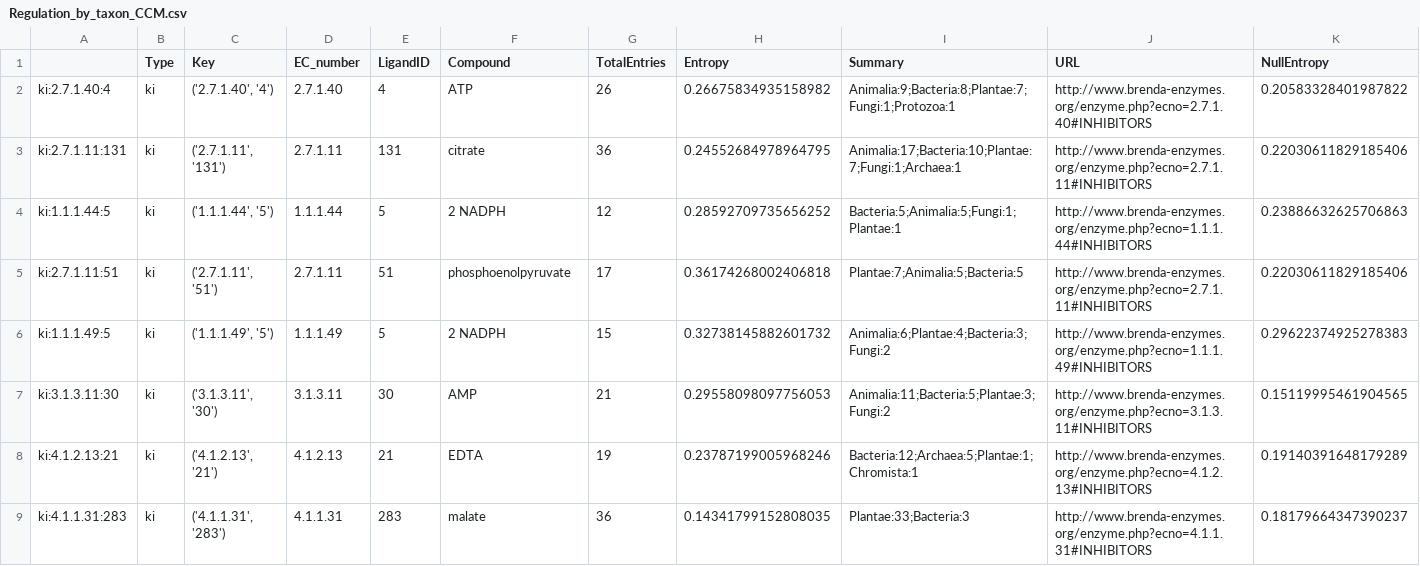
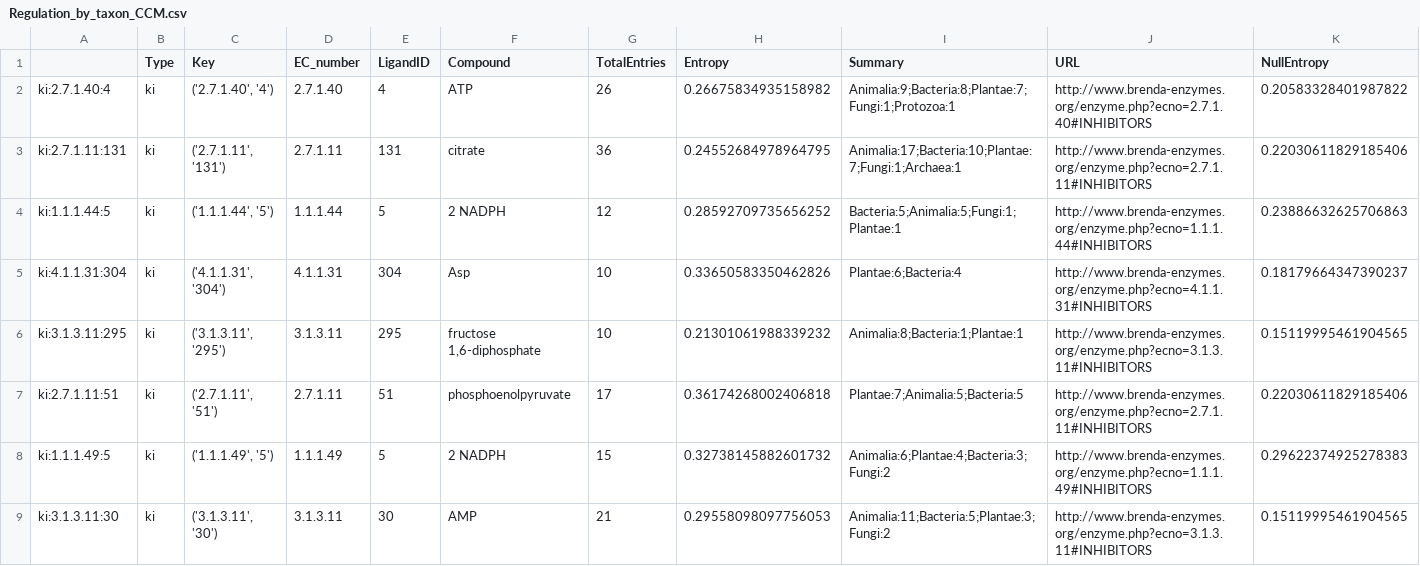
Before and after one commit to eladnoor/small-molecule-regulation, a CSV file: res/Regulation_by_taxon_CCM.csv, drawn as a sheet; only a part is shown; the shorter side is filled out with more unchanged rows; rows hold the shown columns only; the diff covers the shown part only; the diff names each change by its address in the sheet, - before the commit and + after, or states it on an @@ line.

```diff
--- a/res/Regulation_by_taxon_CCM.csv
+++ b/res/Regulation_by_taxon_CCM.csv
+row 5: ki:4.1.1.31:304 | ki | ('4.1.1.31', '304') | 4.1.1.31 | 304 | Asp | 10 | 0.33650583350462826 | Plantae:6;Bacteria:4 | http://www.brenda-enzymes.org/enzyme.php?ecno=4.1.1.31#INHIBITORS | 0.18179664347390237
+row 6: ki:3.1.3.11:295 | ki | ('3.1.3.11', '295') | 3.1.3.11 | 295 | fructose 1,6-diphosphate | 10 | 0.21301061988339232 | Animalia:8;Bacteria:1;Plantae:1 | http://www.brenda-enzymes.org/enzyme.php?ecno=3.1.3.11#INHIBITORS | 0.15119995461904565
```
Also changed, not shown: 3 added rows elsewhere in this file, 25 other files.
